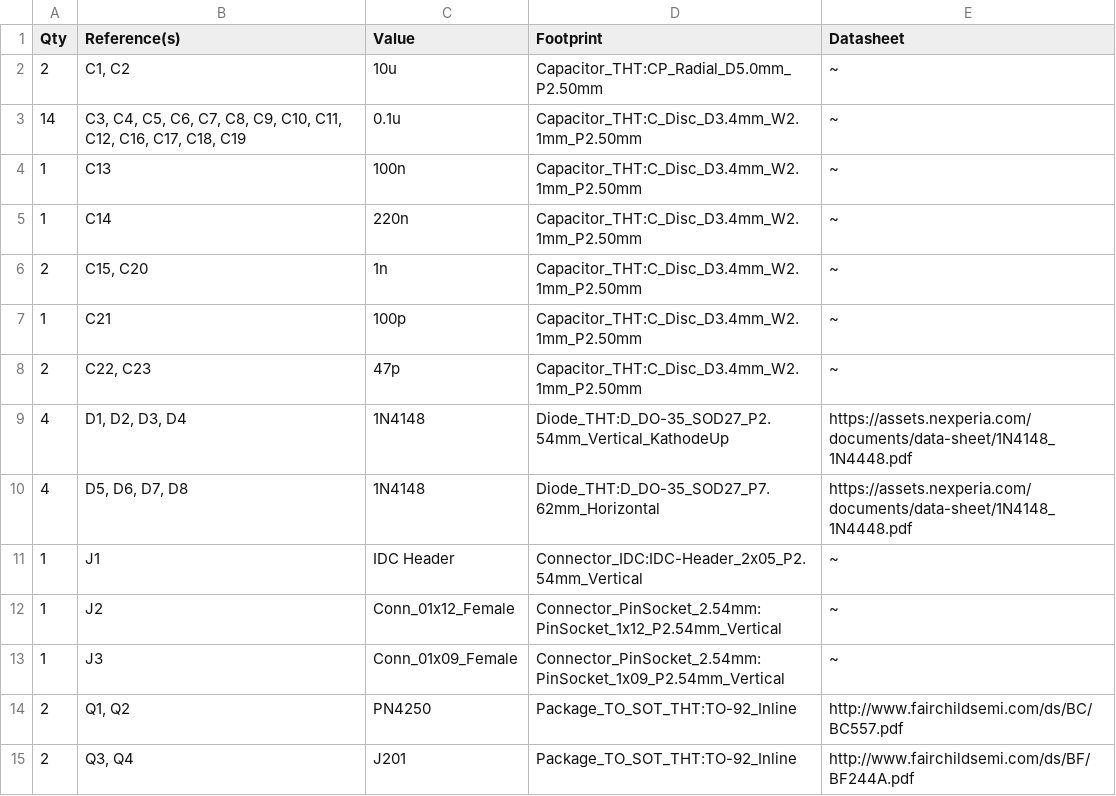
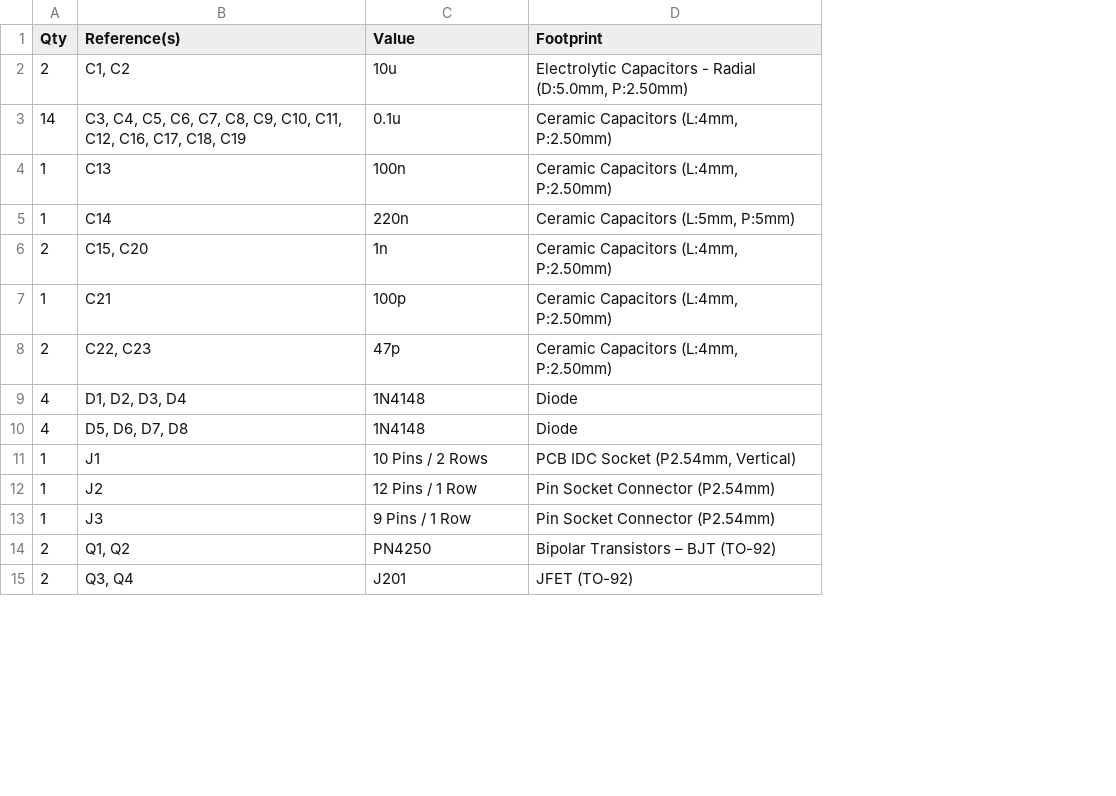
Before and after one commit to spielhuus/elektrophon, a CSV file: modules/SSG/main/main.csv, drawn as a sheet; only a part is shown; the diff covers the shown part only; the diff names each change by its address in the sheet, - before the commit and + after, or states it on an @@ line.

```diff
--- a/modules/SSG/main/main.csv
+++ b/modules/SSG/main/main.csv
-column E (Datasheet), rows 2-15: ~ | ~ | ~ | ~ | ~ | ~ | ~ | https://assets.nexperia.com/documents/data-sheet/1N4148_1N4448.pdf | https://assets.nexperia.com/documents/data-sheet/1N4148_1N4448.pdf | ~ | ~ | ~ | http://www.fairchildsemi.com/ds/BC/BC557.pdf | http://www.fairchildsemi.com/ds/BF/BF244A.pdf
-D2 (Footprint): Capacitor_THT:CP_Radial_D5.0mm_P2.50mm
+D2 (Footprint): Electrolytic Capacitors - Radial (D:5.0mm, P:2.50mm)
-D3:D4 (Footprint): Capacitor_THT:C_Disc_D3.4mm_W2.1mm_P2.50mm
+D3:D4 (Footprint): Ceramic Capacitors (L:4mm, P:2.50mm)
-D5 (Footprint): Capacitor_THT:C_Disc_D3.4mm_W2.1mm_P2.50mm
+D5 (Footprint): Ceramic Capacitors (L:5mm, P:5mm)
-D6:D8 (Footprint): Capacitor_THT:C_Disc_D3.4mm_W2.1mm_P2.50mm
+D6:D8 (Footprint): Ceramic Capacitors (L:4mm, P:2.50mm)
-D9 (Footprint): Diode_THT:D_DO-35_SOD27_P2.54mm_Vertical_KathodeUp
+D9 (Footprint): Diode
-D10 (Footprint): Diode_THT:D_DO-35_SOD27_P7.62mm_Horizontal
+D10 (Footprint): Diode
-C11 (Value): IDC Header
+C11 (Value): 10 Pins / 2 Rows
-D11 (Footprint): Connector_IDC:IDC-Header_2x05_P2.54mm_Vertical
+D11 (Footprint): PCB IDC Socket (P2.54mm, Vertical)
-C12 (Value): Conn_01x12_Female
+C12 (Value): 12 Pins / 1 Row
-D12 (Footprint): Connector_PinSocket_2.54mm:PinSocket_1x12_P2.54mm_Vertical
+D12 (Footprint): Pin Socket Connector (P2.54mm)
-C13 (Value): Conn_01x09_Female
+C13 (Value): 9 Pins / 1 Row
-D13 (Footprint): Connector_PinSocket_2.54mm:PinSocket_1x09_P2.54mm_Vertical
+D13 (Footprint): Pin Socket Connector (P2.54mm)
-D14 (Footprint): Package_TO_SOT_THT:TO-92_Inline
+D14 (Footprint): Bipolar Transistors – BJT (TO-92)
-D15 (Footprint): Package_TO_SOT_THT:TO-92_Inline
+D15 (Footprint): JFET (TO-92)
```
Also changed, not shown: 22 edited cells elsewhere in this file, 3 other files.
